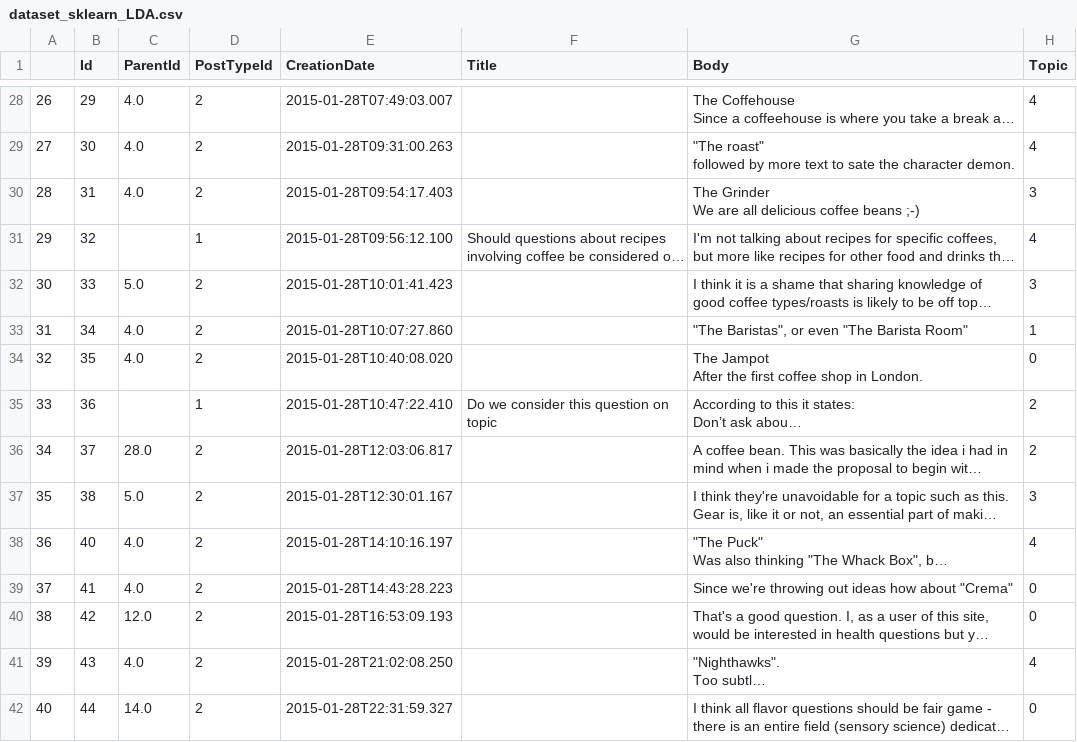
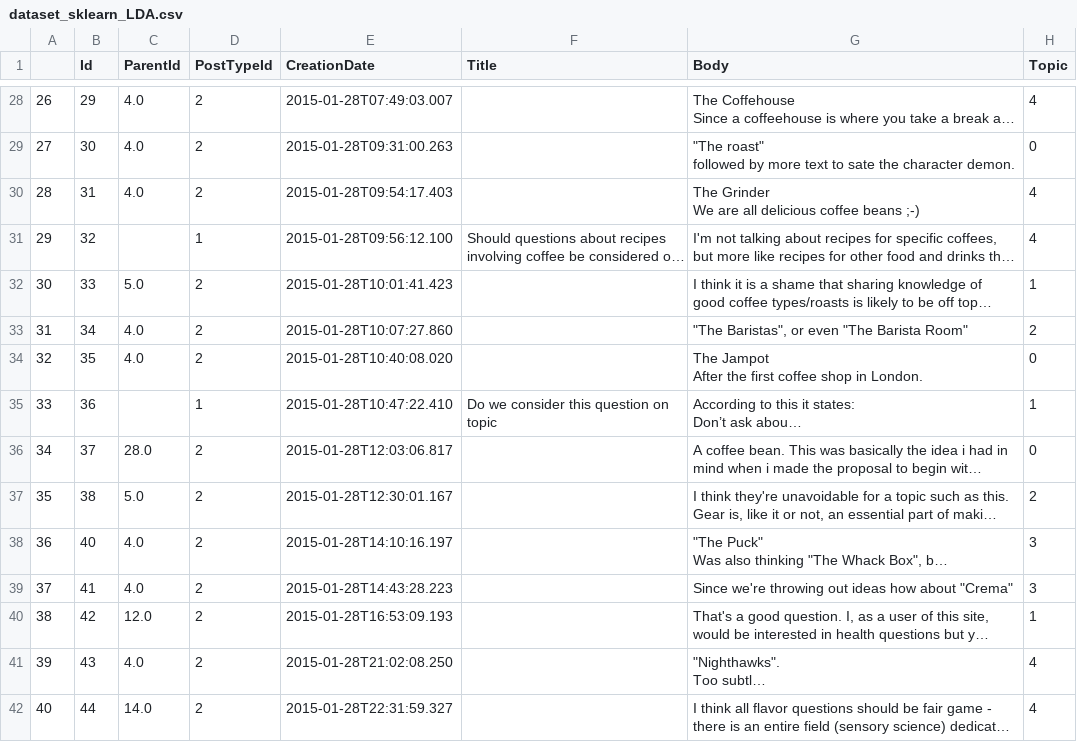
Before and after one commit to krh66/TopicModelingApplication-semanticWeb, a CSV file: Data/dataset_sklearn_LDA.csv, drawn as a sheet; only a part is shown, gaps mark what is left out; long unchanged cells end in …; the diff covers the shown part only; the diff names each change by its address in the sheet, - before the commit and + after, or states it on an @@ line.

```diff
--- a/Data/dataset_sklearn_LDA.csv
+++ b/Data/dataset_sklearn_LDA.csv
-H29 (Topic): 4
+H29 (Topic): 0
-H30 (Topic): 3
+H30 (Topic): 4
-H32 (Topic): 3
+H32 (Topic): 1
-H33 (Topic): 1
+H33 (Topic): 2
-H35 (Topic): 2
+H35 (Topic): 1
-H36 (Topic): 2
+H36 (Topic): 0
-H37 (Topic): 3
+H37 (Topic): 2
-H38 (Topic): 4
+H38 (Topic): 3
-H39 (Topic): 0
+H39 (Topic): 3
-H40 (Topic): 0
+H40 (Topic): 1
-H42 (Topic): 0
+H42 (Topic): 4
```
Also changed, not shown: 163 edited cells elsewhere in this file, 2 other files.
